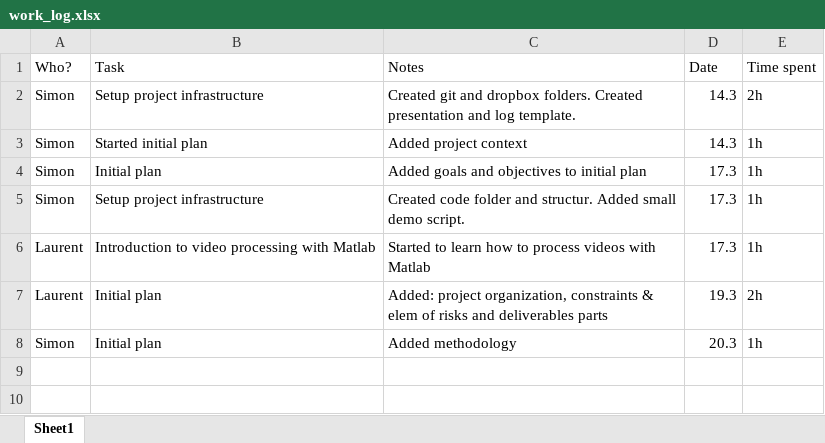
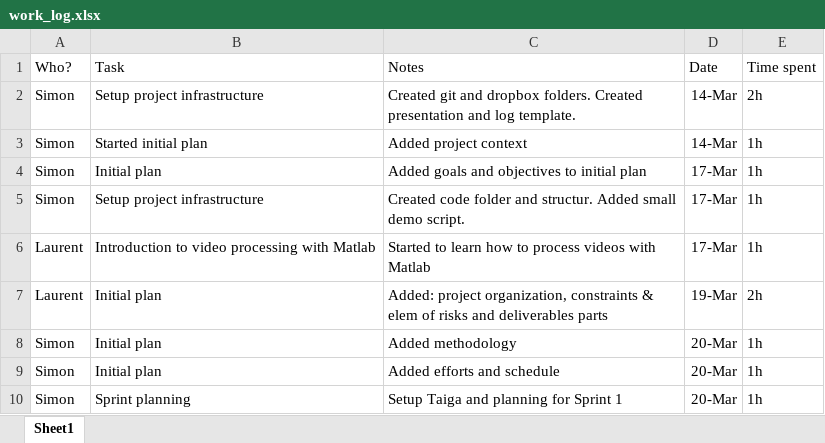
Before and after one commit to SimuJenni/RD-project, an Excel workbook: doc/work_log.xlsx, sheet Sheet1, drawn as a sheet; values as stored, in another font and other column widths than the file's, no borders; table styles not drawn; the diff names each change by its address in the sheet, - before the commit and + after, or states it on an @@ line.

Commit message:
Updated log

```diff
--- a/doc/work_log.xlsx (sheet Sheet1)
+++ b/doc/work_log.xlsx (sheet Sheet1)
-D2:D3: 14.3
+D2:D3: 14-Mar
-D4:D6: 17.3
+D4:D6: 17-Mar
-D7: 19.3
+D7: 19-Mar
-D8: 20.3
+D8: 20-Mar
+row 9: Simon | Initial plan | Added efforts and schedule | 20-Mar | 1h
+row 10: Simon | Sprint planning | Setup Taiga and planning for Sprint 1 | 20-Mar | 1h
```
